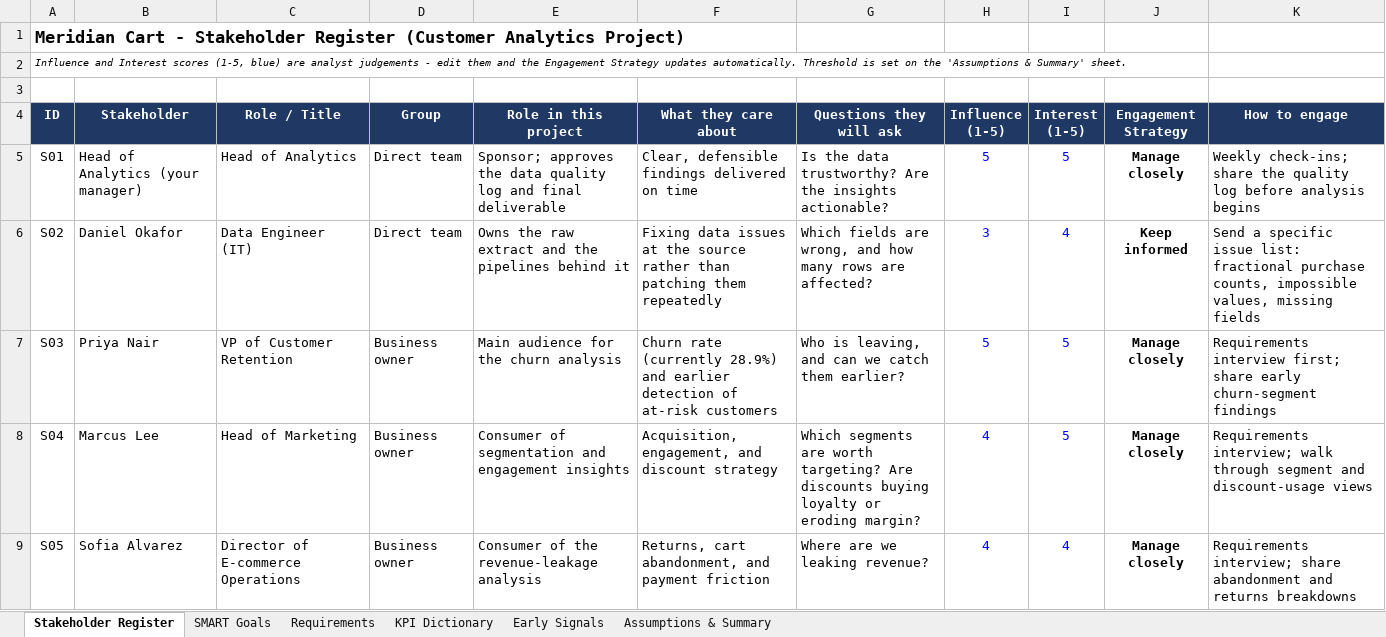
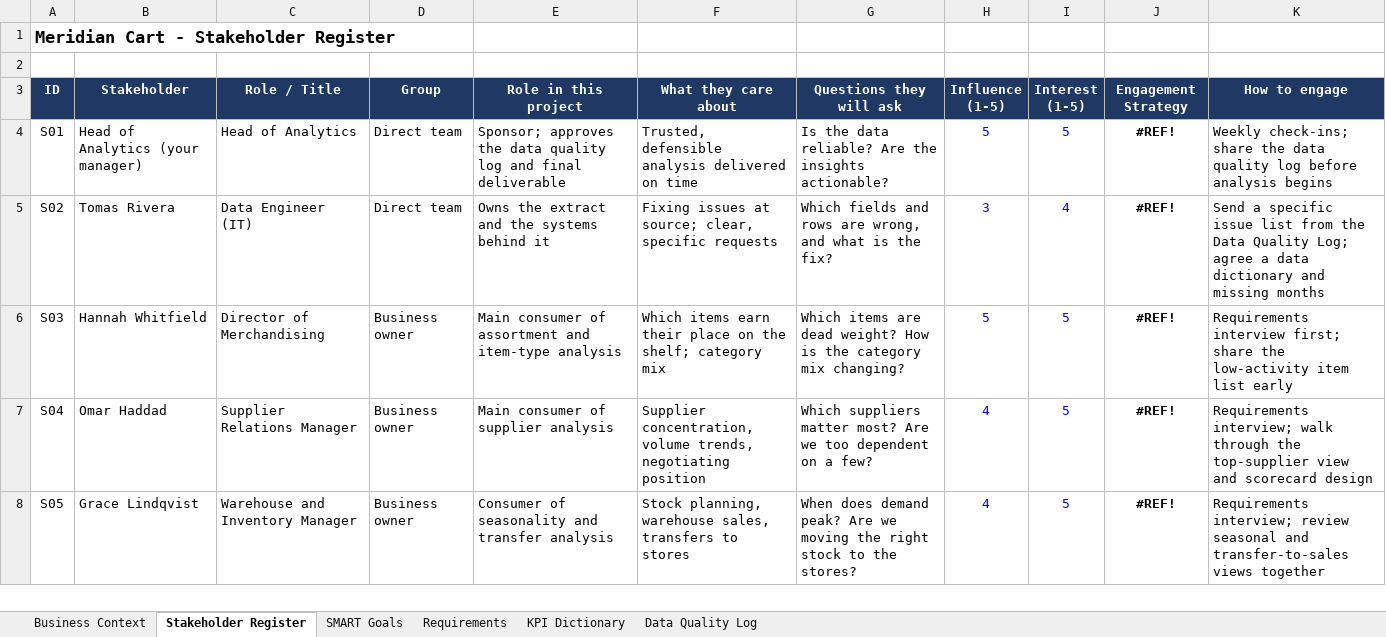
Before and after one commit to Bee1229/ABS_Store_Inventory_and_Sale_Items, an Excel workbook: meridian_cart_stakeholder_register.xlsx, sheet Stakeholder Register, drawn as a sheet; only a part is shown; values as stored, in another font and other column widths than the file's, no borders; charts and pictures not drawn; removed rows and columns are numbered as before the commit, all else as after; the diff covers the shown part only; the diff names each change by its address in the sheet, - before the commit and + after, or states it on an @@ line.

```diff
--- a/meridian_cart_stakeholder_register.xlsx (sheet Stakeholder Register)
+++ b/meridian_cart_stakeholder_register.xlsx (sheet Stakeholder Register)
-sheet tab: Assumptions & Summary
+sheet tab: Data Quality Log
-sheet tab: Early Signals
+sheet tab: Business Context
-A1 (ID): …Stakeholder Register (Customer Analytics Project)
+A1 (ID): …Stakeholder Register
-row 2: Influence and Interest scores (1-5, blue) are analyst judgements - edit them and the Engagement Strategy updates automatically. Threshold is set on the 'Assumptions & Summary' sheet.
-F4 (What they care about): Clear, defensible findings delivered on time
+F4 (What they care about): Trusted, defensible analysis delivered on time
-G4 (Questions they will ask): …the data trustworthy? Are the…
+G4 (Questions they will ask): …the data reliable? Are the…
-J4 (Engagement Strategy): Manage closely
+J4 (Engagement Strategy): #REF!
-K4 (How to engage): …share the quality log…
+K4 (How to engage): …share the data quality log…
-B5 (Stakeholder): Daniel Okafor
+B5 (Stakeholder): Tomas Rivera
-E5 (Role in this project): Owns the raw extract and the pipelines behind it
+E5 (Role in this project): Owns the extract and the systems behind it
-F5 (What they care about): Fixing data issues at the source rather than patching them repeatedly
+F5 (What they care about): Fixing issues at source; clear, specific requests
-G5 (Questions they will ask): Which fields are wrong, and how many rows are affected?
+G5 (Questions they will ask): Which fields and rows are wrong, and what is the fix?
-J5 (Engagement Strategy): Keep informed
+J5 (Engagement Strategy): #REF!
-K5 (How to engage): …specific issue list: fractional purchase counts, impossible values, missing fields
+K5 (How to engage): …specific issue list from the Data Quality Log; agree a data dictionary and missing months
-B6 (Stakeholder): Priya Nair
+B6 (Stakeholder): Hannah Whitfield
-C6 (Role / Title): VP of Customer Retention
+C6 (Role / Title): Director of Merchandising
-E6 (Role in this project): Main audience for the churn analysis
+E6 (Role in this project): Main consumer of assortment and item-type analysis
-F6 (What they care about): Churn rate (currently 28.9%) and earlier detection of at-risk customers
+F6 (What they care about): Which items earn their place on the shelf; category mix
-G6 (Questions they will ask): Who is leaving, and can we catch them earlier?
+G6 (Questions they will ask): Which items are dead weight? How is the category mix changing?
-J6:J8 (Engagement Strategy): Manage closely
+J6:J8 (Engagement Strategy): #REF!
-K6 (How to engage): …first; share early churn-segment findings
+K6 (How to engage): …first; share the low-activity item list early
-B7 (Stakeholder): Marcus Lee
+B7 (Stakeholder): Omar Haddad
-C7 (Role / Title): Head of Marketing
+C7 (Role / Title): Supplier Relations Manager
-E7 (Role in this project): Consumer of segmentation and engagement insights
+E7 (Role in this project): Main consumer of supplier analysis
-F7 (What they care about): Acquisition, engagement, and discount strategy
+F7 (What they care about): Supplier concentration, volume trends, negotiating position
-G7 (Questions they will ask): Which segments are worth targeting? Are discounts buying loyalty or eroding margin?
+G7 (Questions they will ask): Which suppliers matter most? Are we too dependent on a few?
-K7 (How to engage): …walk through segment and discount-usage views
+K7 (How to engage): …walk through the top-supplier view and scorecard design
-B8 (Stakeholder): Sofia Alvarez
+B8 (Stakeholder): Grace Lindqvist
-C8 (Role / Title): Director of E-commerce Operations
+C8 (Role / Title): Warehouse and Inventory Manager
-E8 (Role in this project): Consumer of the revenue-leakage analysis
+E8 (Role in this project): Consumer of seasonality and transfer analysis
-F8 (What they care about): Returns, cart abandonment, and payment friction
+F8 (What they care about): Stock planning, warehouse sales, transfers to stores
-G8 (Questions they will ask): Where are we leaking revenue?
+G8 (Questions they will ask): When does demand peak? Are we moving the right stock to the stores?
-I8 (Interest (1-5)): 4
+I8 (Interest (1-5)): 5
-K8 (How to engage): Requirements interview; share abandonment and returns breakdowns
+K8 (How to engage): Requirements interview; review seasonal and transfer-to-sales views together
```
Also changed, not shown: 1 added row and 35 edited cells elsewhere in this sheet, sheet KPI Dictionary, sheet Requirements, sheet Data Quality Log, sheet SMART Goals, formulas that keep their value, charts or pictures, 3 other files.
